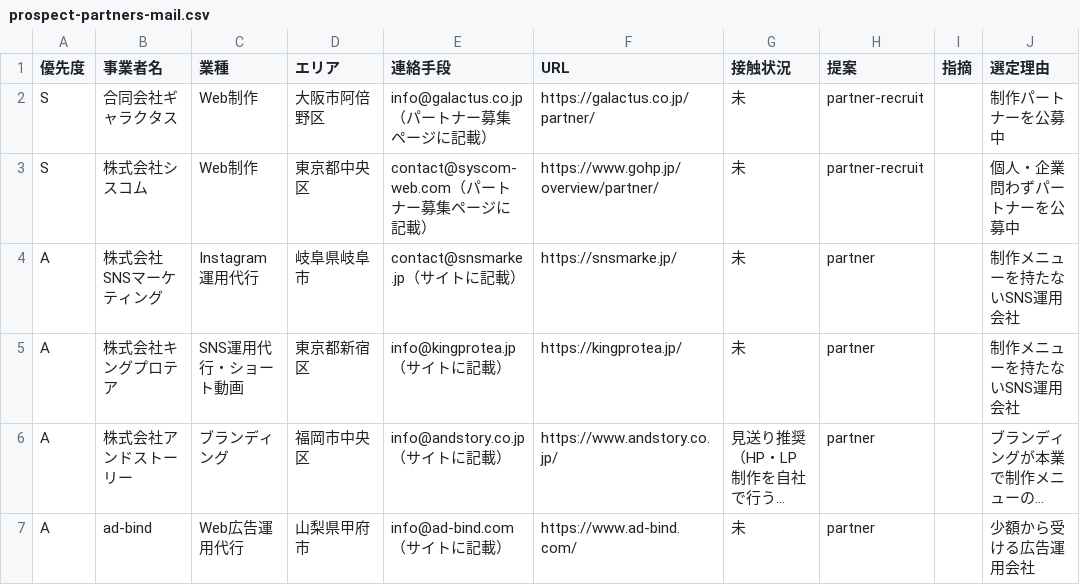
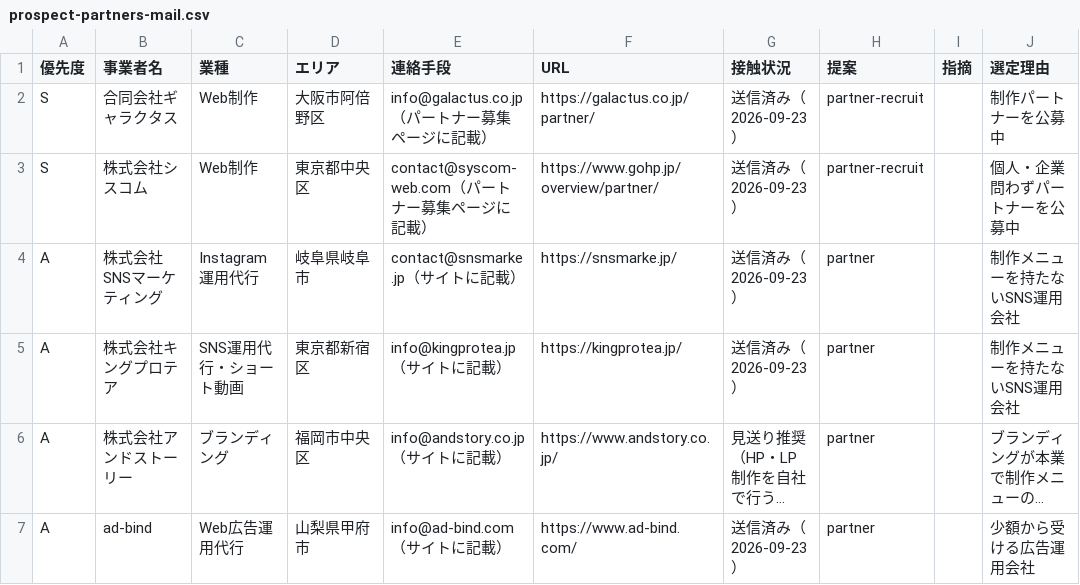
Before and after one commit to kurashn/NEXT-VALLEY, a CSV file: docs/sales/prospect-partners-mail.csv, drawn as a sheet; long unchanged cells end in …; the diff names each change by its address in the sheet, - before the commit and + after, or states it on an @@ line.

```diff
--- a/docs/sales/prospect-partners-mail.csv
+++ b/docs/sales/prospect-partners-mail.csv
-G2:G5 (接触状況): 未
+G2:G5 (接触状況): 送信済み（2026-09-23）
-G7 (接触状況): 未
+G7 (接触状況): 送信済み（2026-09-23）
```
Also changed, not shown: docs/sales/prospect-partners.csv, docs/sales/prospect-round10.csv.
